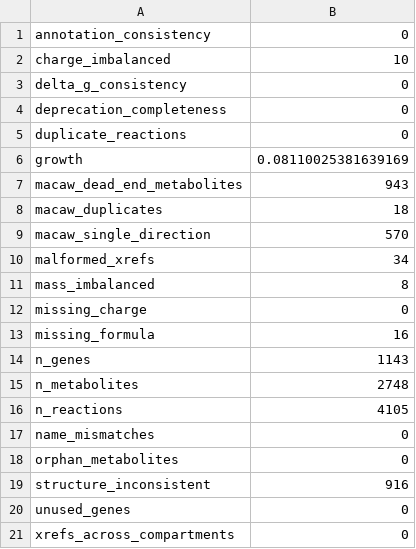
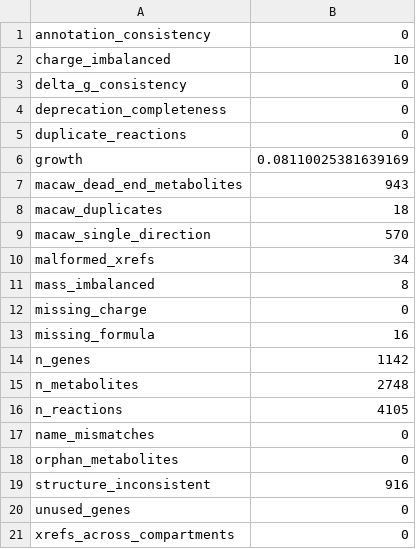
Before and after one commit to SysBioChalmers/yeast-GEM, a TSV file: data/testResults/qc_metrics.tsv, drawn as a sheet.

```diff
--- a/data/testResults/qc_metrics.tsv
+++ b/data/testResults/qc_metrics.tsv
@@ -13,3 +13,3 @@ missing_charge	0
 missing_formula	16
-n_genes	1143
+n_genes	1142
 n_metabolites	2748
```
Also changed, not shown: data/testResults/validation_metrics.tsv, 1 other file.
